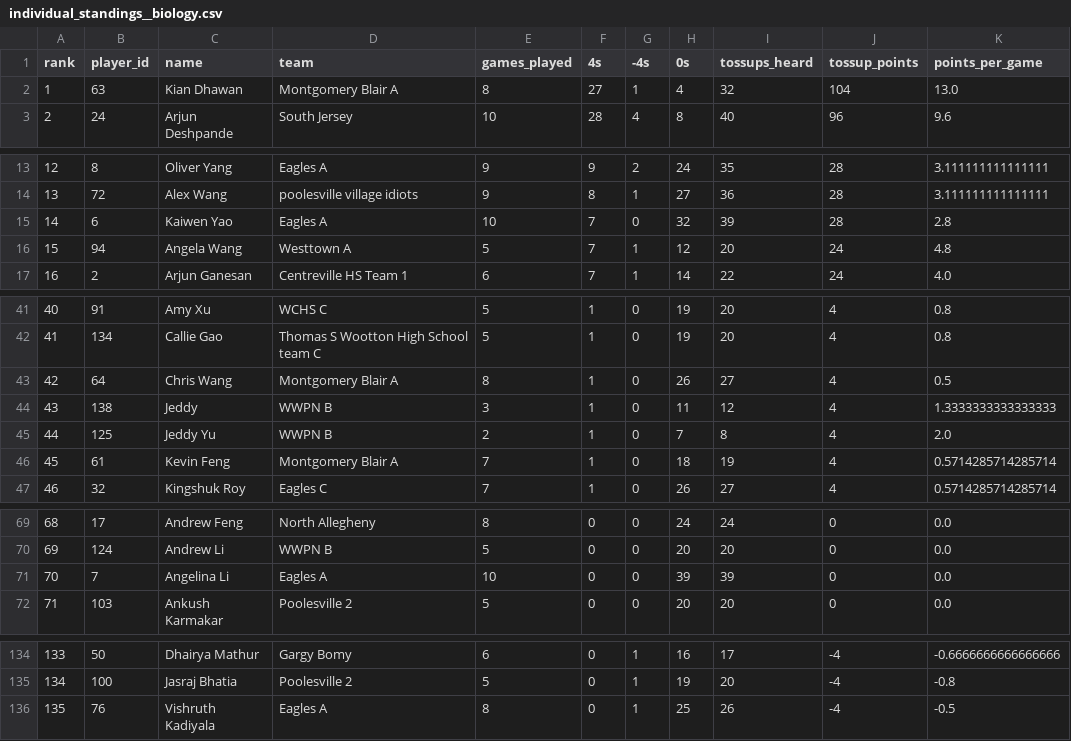
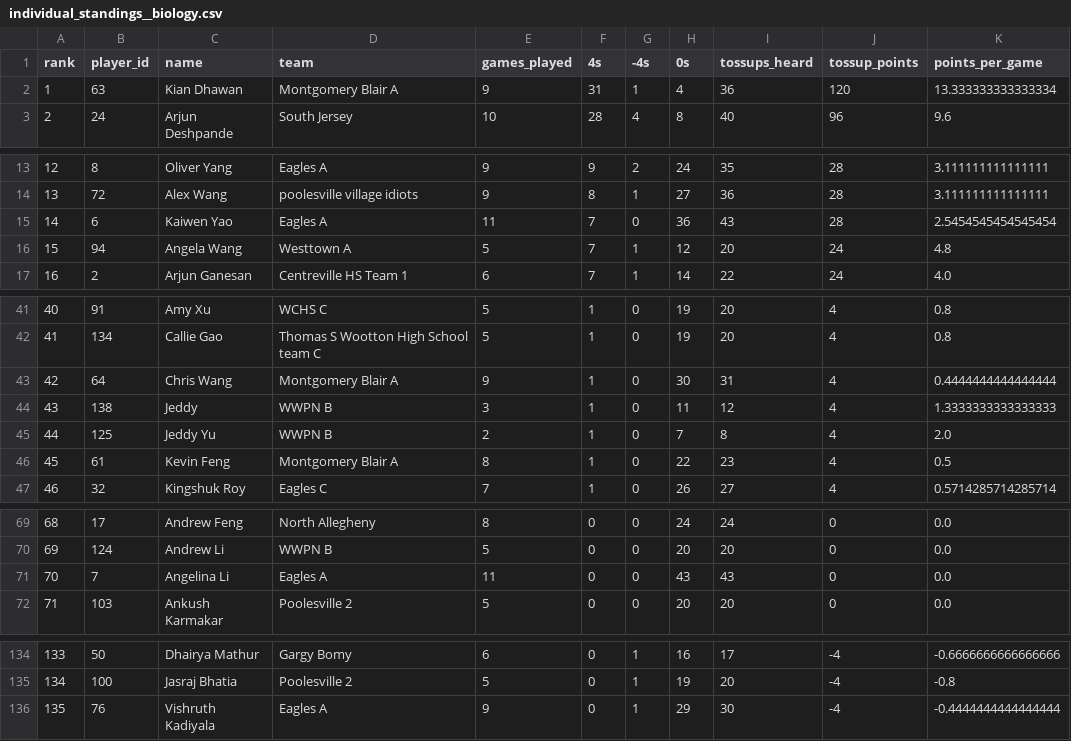
Before and after one commit to xpoes123/scibowl-org, a CSV file: stats/johns-hopkins-invitational/individual_standings__biology.csv, drawn as a sheet; only a part is shown, gaps mark what is left out; the diff covers the shown part only.

```diff
--- a/stats/johns-hopkins-invitational/individual_standings__biology.csv
+++ b/stats/johns-hopkins-invitational/individual_standings__biology.csv
@@ -1,3 +1,3 @@
 rank,player_id,name,team,games_played,4s,-4s,0s,tossups_heard,tossup_points,points_per_game
-1,63,Kian Dhawan,Montgomery Blair A,8,27,1,4,32,104,13.0
+1,63,Kian Dhawan,Montgomery Blair A,9,31,1,4,36,120,13.333333333333334
 2,24,Arjun Deshpande,South Jersey,10,28,4,8,40,96,9.6
@@ -14,3 +14,3 @@ rank,player_id,name,team,games_played,4s,-4s,0s,tossups_heard,tossup_points,poin
 13,72,Alex Wang,poolesville village idiots,9,8,1,27,36,28,3.111111111111111
-14,6,Kaiwen Yao,Eagles A,10,7,0,32,39,28,2.8
+14,6,Kaiwen Yao,Eagles A,11,7,0,36,43,28,2.5454545454545454
 15,94,Angela Wang,Westtown A,5,7,1,12,20,24,4.8
@@ -42,6 +42,6 @@ rank,player_id,name,team,games_played,4s,-4s,0s,tossups_heard,tossup_points,poin
 41,134,Callie Gao,Thomas S Wootton High School team C,5,1,0,19,20,4,0.8
-42,64,Chris Wang,Montgomery Blair A,8,1,0,26,27,4,0.5
+42,64,Chris Wang,Montgomery Blair A,9,1,0,30,31,4,0.4444444444444444
 43,138,Jeddy,WWPN B,3,1,0,11,12,4,1.3333333333333333
 44,125,Jeddy Yu,WWPN B,2,1,0,7,8,4,2.0
-45,61,Kevin Feng,Montgomery Blair A,7,1,0,18,19,4,0.5714285714285714
+45,61,Kevin Feng,Montgomery Blair A,8,1,0,22,23,4,0.5
 46,32,Kingshuk Roy,Eagles C,7,1,0,26,27,4,0.5714285714285714
@@ -70,3 +70,3 @@ rank,player_id,name,team,games_played,4s,-4s,0s,tossups_heard,tossup_points,poin
 69,124,Andrew Li,WWPN B,5,0,0,20,20,0,0.0
-70,7,Angelina Li,Eagles A,10,0,0,39,39,0,0.0
+70,7,Angelina Li,Eagles A,11,0,0,43,43,0,0.0
 71,103,Ankush Karmakar,Poolesville 2,5,0,0,20,20,0,0.0
@@ -135,2 +135,2 @@ rank,player_id,name,team,games_played,4s,-4s,0s,tossups_heard,tossup_points,poin
 134,100,Jasraj Bhatia,Poolesville 2,5,0,1,19,20,-4,-0.8
-135,76,Vishruth Kadiyala,Eagles A,8,0,1,25,26,-4,-0.5
+135,76,Vishruth Kadiyala,Eagles A,9,0,1,29,30,-4,-0.4444444444444444
```
Also changed, not shown: 6 edited cells elsewhere in this file, stats/johns-hopkins-invitational/individual_standings.csv, stats/johns-hopkins-invitational/individual_standings__chemistry.csv, 12 other files.
